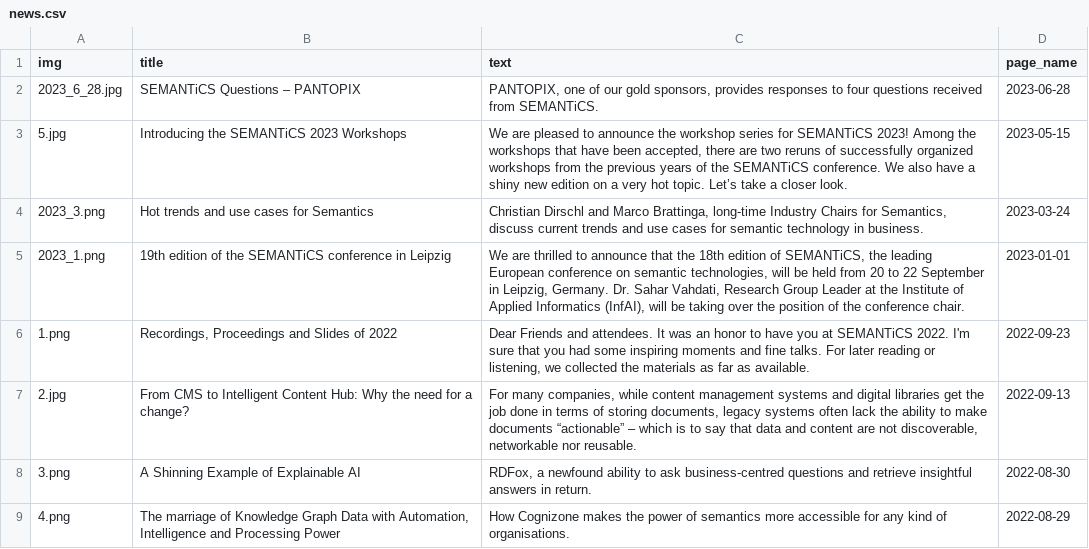
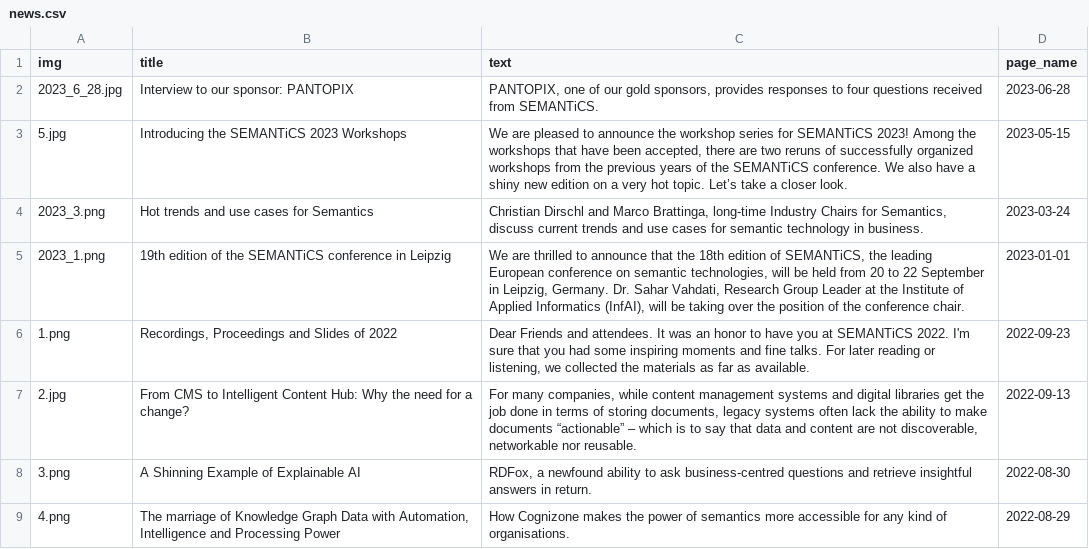
Before and after one commit to SEMANTiCS-org/semantics-org.github.io, a CSV file: content/news.csv, drawn as a sheet.

```diff
--- a/content/news.csv
+++ b/content/news.csv
@@ -1,3 +1,3 @@
 img,title,text,page_name
-"2023_6_28.jpg","SEMANTiCS Questions – PANTOPIX","PANTOPIX, one of our gold sponsors, provides responses to four questions received from SEMANTiCS.","2023-06-28"
+"2023_6_28.jpg","Interview to our sponsor: PANTOPIX","PANTOPIX, one of our gold sponsors, provides responses to four questions received from SEMANTiCS.","2023-06-28"
 "5.jpg","Introducing the SEMANTiCS 2023 Workshops","We are pleased to announce the workshop series for SEMANTiCS 2023!  Among the workshops that have been accepted, there are two reruns of successfully organized workshops from the previous years of the SEMANTiCS conference. We also have a shiny new edition on a very hot topic. Let’s take a closer look.","2023-05-15"
```
Also changed, not shown: 1 other file.
